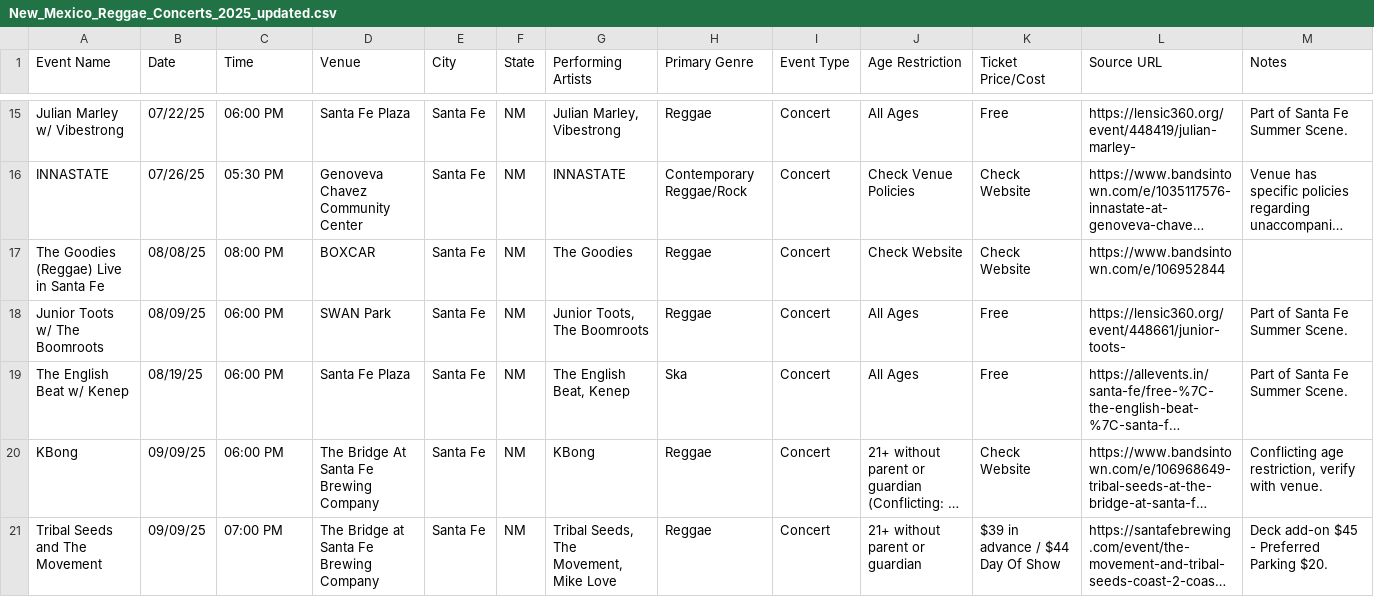
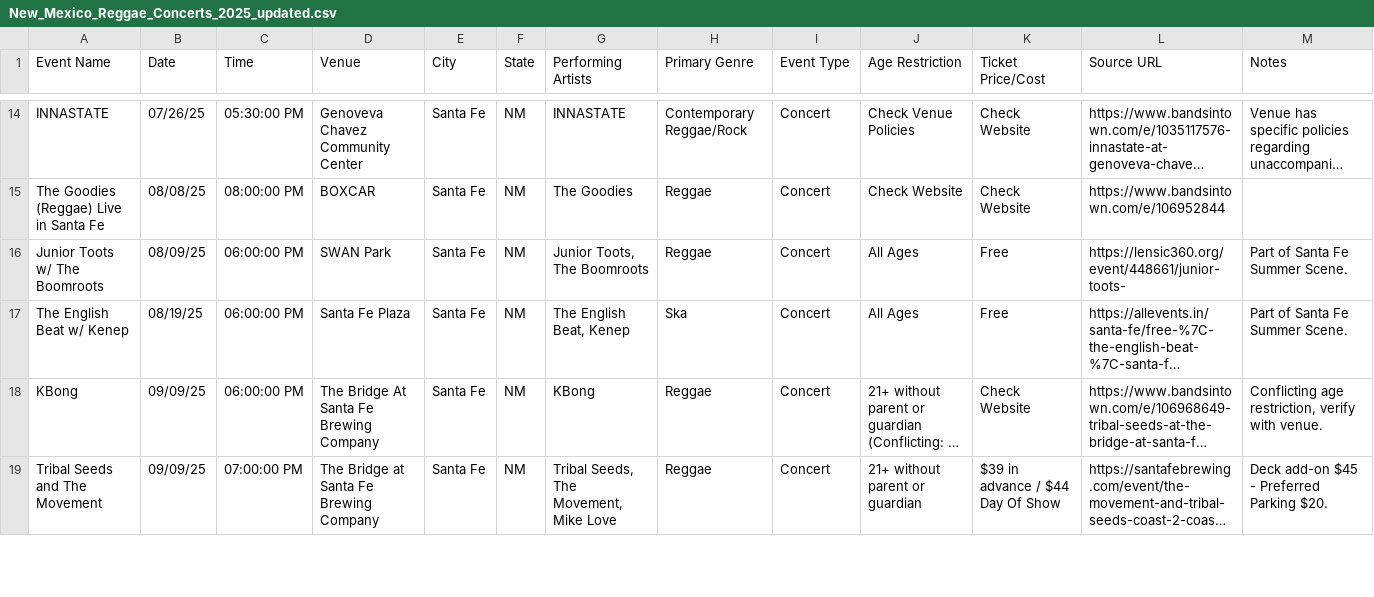
Before and after one commit to djeeyo/nm-reggae-calendar, a CSV file: public/New_Mexico_Reggae_Concerts_2025_updated.csv, drawn as a sheet; only a part is shown, gaps mark what is left out; long unchanged cells end in …; removed rows and columns are numbered as before the commit, all else as after; the diff covers the shown part only; the diff names each change by its address in the sheet, - before the commit and + after, or states it on an @@ line.

Commit message:
Updated CSV

```diff
--- a/public/New_Mexico_Reggae_Concerts_2025_updated.csv
+++ b/public/New_Mexico_Reggae_Concerts_2025_updated.csv
-row 15: Julian Marley w/ Vibestrong | 07/22/25 | 06:00 PM | Santa Fe Plaza | Santa Fe | NM | Julian Marley, Vibestrong | Reggae | Concert | All Ages | Free | https://lensic360.org/event/448419/julian-marley- | Part of Santa Fe Summer Scene.
-C14 (Time): 05:30 PM
+C14 (Time): 05:30:00 PM
-C15 (Time): 08:00 PM
+C15 (Time): 08:00:00 PM
-C16:C18 (Time): 06:00 PM
+C16:C18 (Time): 06:00:00 PM
-C19 (Time): 07:00 PM
+C19 (Time): 07:00:00 PM
```
Also changed, not shown: 1 removed row and 20 edited cells elsewhere in this file.
